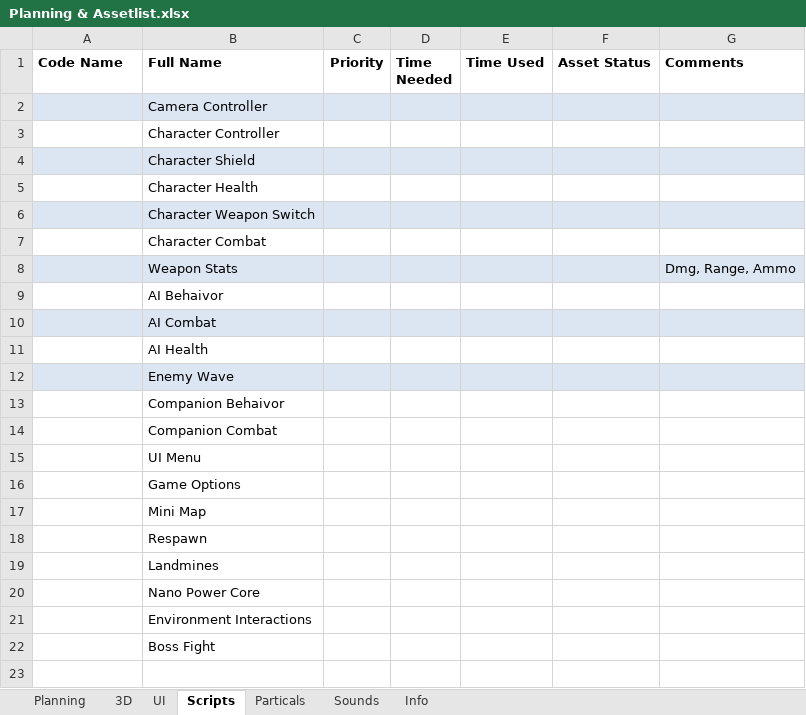
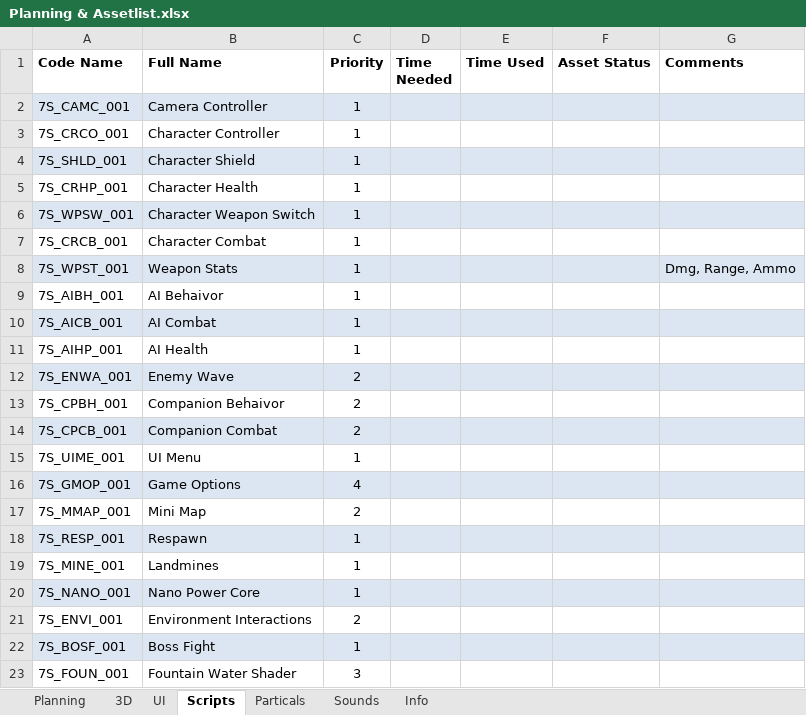
Before and after one commit to blackhol/Order66, an Excel workbook: Planning & Assetlist.xlsx, sheet Scripts, drawn as a sheet; values as stored, in another font and other column widths than the file's, no borders; the diff names each change by its address in the sheet, - before the commit and + after, or states it on an @@ line.

Commit message:
Assetlist

```diff
--- a/Planning & Assetlist.xlsx (sheet Scripts)
+++ b/Planning & Assetlist.xlsx (sheet Scripts)
-A2 (Code Name): (empty)
+A2 (Code Name): 7S_CAMC_001
-C2:C11 (Priority): (empty)
+C2:C11 (Priority): 1
-A3 (Code Name): (empty)
+A3 (Code Name): 7S_CRCO_001
-A4 (Code Name): (empty)
+A4 (Code Name): 7S_SHLD_001
-A5 (Code Name): (empty)
+A5 (Code Name): 7S_CRHP_001
-A6 (Code Name): (empty)
+A6 (Code Name): 7S_WPSW_001
-A7 (Code Name): (empty)
+A7 (Code Name): 7S_CRCB_001
-A8 (Code Name): (empty)
+A8 (Code Name): 7S_WPST_001
-A9 (Code Name): (empty)
+A9 (Code Name): 7S_AIBH_001
-A10 (Code Name): (empty)
+A10 (Code Name): 7S_AICB_001
-A11 (Code Name): (empty)
+A11 (Code Name): 7S_AIHP_001
-A12 (Code Name): (empty)
+A12 (Code Name): 7S_ENWA_001
-C12:C14 (Priority): (empty)
+C12:C14 (Priority): 2
-A13 (Code Name): (empty)
+A13 (Code Name): 7S_CPBH_001
-A14 (Code Name): (empty)
+A14 (Code Name): 7S_CPCB_001
-A14:G14 fill: none
+A14:G14 fill: #DCE6F2
-A15 (Code Name): (empty)
+A15 (Code Name): 7S_UIME_001
-C15 (Priority): (empty)
+C15 (Priority): 1
-A16 (Code Name): (empty)
+A16 (Code Name): 7S_GMOP_001
-A16:G16 fill: none
+A16:G16 fill: #DCE6F2
-C16 (Priority): (empty)
+C16 (Priority): 4
-A17 (Code Name): (empty)
+A17 (Code Name): 7S_MMAP_001
-C17 (Priority): (empty)
+C17 (Priority): 2
-A18 (Code Name): (empty)
+A18 (Code Name): 7S_RESP_001
-A18:G18 fill: none
+A18:G18 fill: #DCE6F2
-C18:C20 (Priority): (empty)
+C18:C20 (Priority): 1
-A19 (Code Name): (empty)
+A19 (Code Name): 7S_MINE_001
-A20 (Code Name): (empty)
+A20 (Code Name): 7S_NANO_001
-A20:G20 fill: none
+A20:G20 fill: #DCE6F2
-A21 (Code Name): (empty)
+A21 (Code Name): 7S_ENVI_001
-C21 (Priority): (empty)
+C21 (Priority): 2
-A22 (Code Name): (empty)
+A22 (Code Name): 7S_BOSF_001
-A22:G22 fill: none
+A22:G22 fill: #DCE6F2
-C22 (Priority): (empty)
+C22 (Priority): 1
+row 23: 7S_FOUN_001 | Fountain Water Shader | 3
```
Also changed, not shown: sheet Sounds, sheet 3D.
